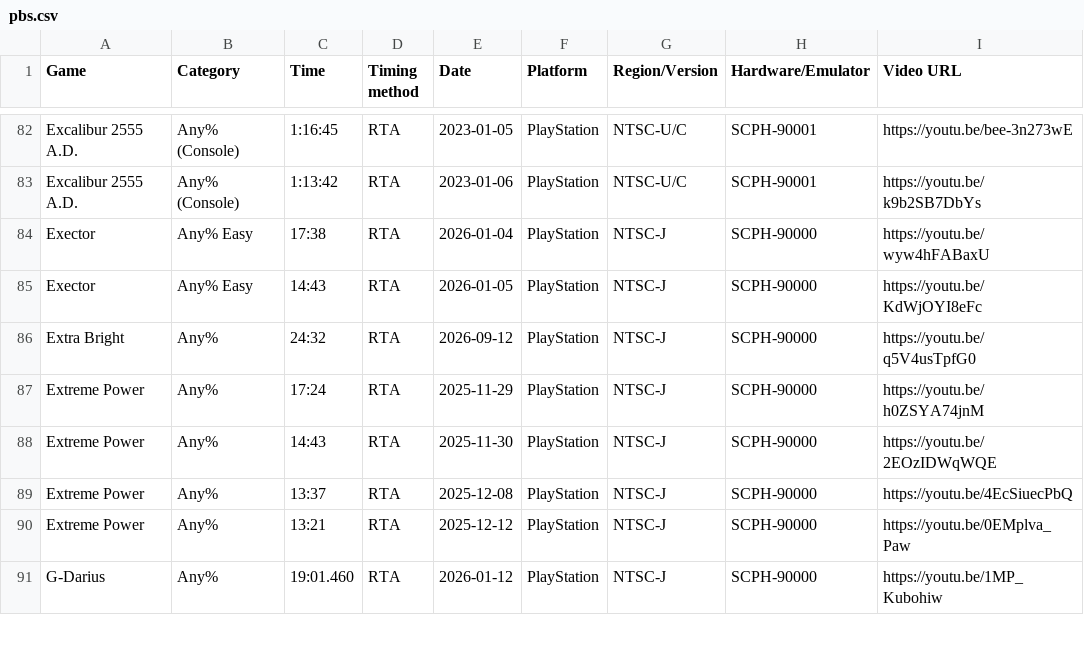
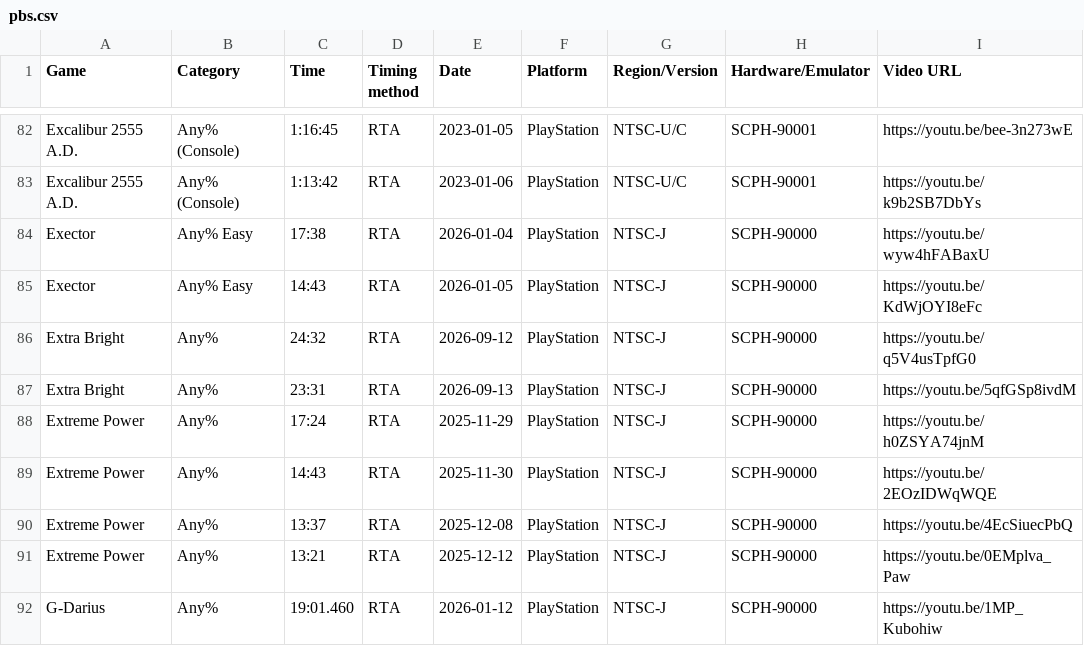
Before and after one commit to AmenAnthem/speedrun-pbs, a CSV file: pbs.csv, drawn as a sheet; only a part is shown, gaps mark what is left out.

Commit message:
feat: Update PBs

```diff
--- a/pbs.csv
+++ b/pbs.csv
@@ -86,2 +86,3 @@
 "Extra Bright","Any%","24:32","RTA","2026-09-12",PlayStation,"NTSC-J","SCPH-90000","https://youtu.be/q5V4usTpfG0"
+"Extra Bright","Any%","23:31","RTA","2026-09-13",PlayStation,"NTSC-J","SCPH-90000","https://youtu.be/5qfGSp8ivdM"
 "Extreme Power","Any%","17:24","RTA","2025-11-29",PlayStation,"NTSC-J","SCPH-90000","https://youtu.be/h0ZSYA74jnM"
```
